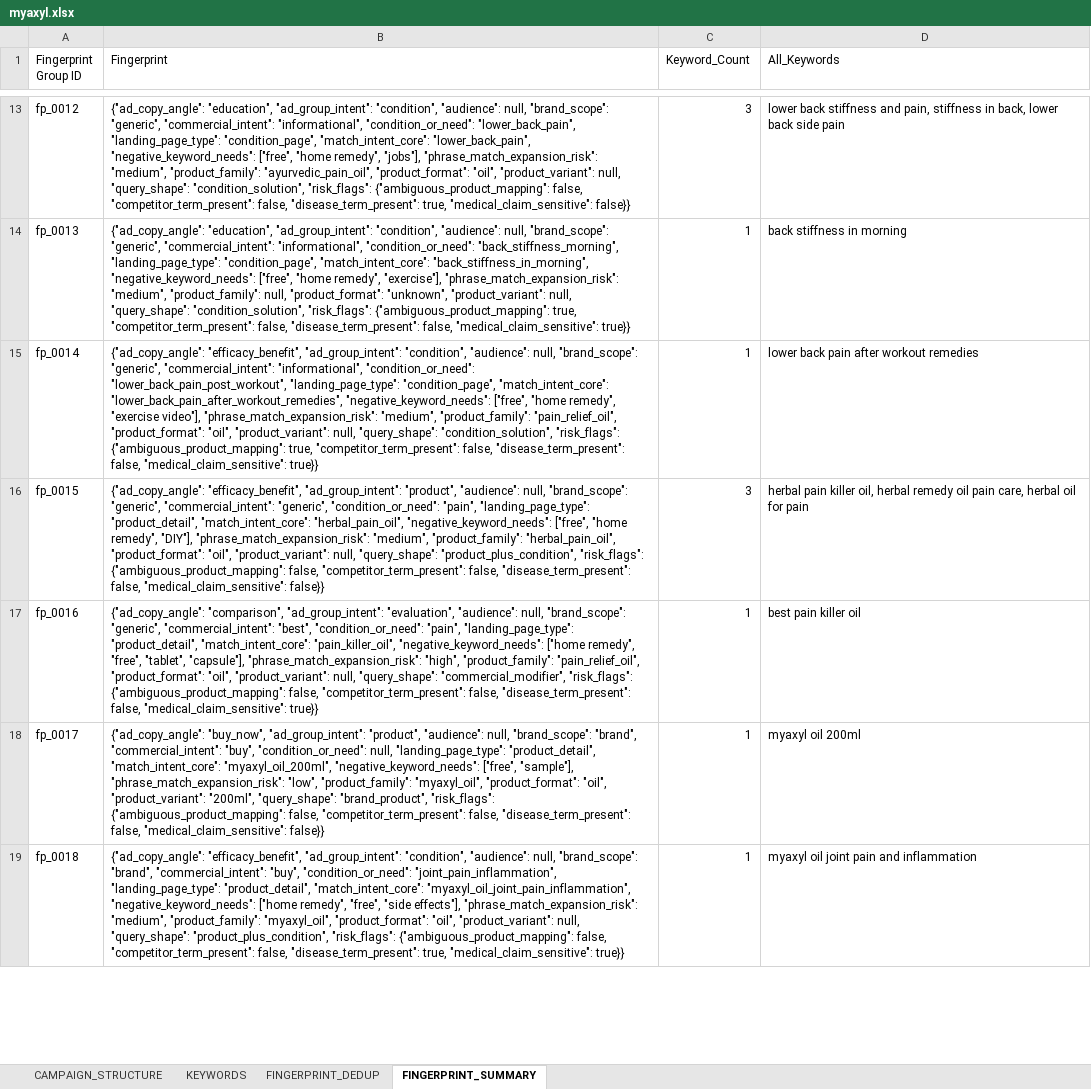
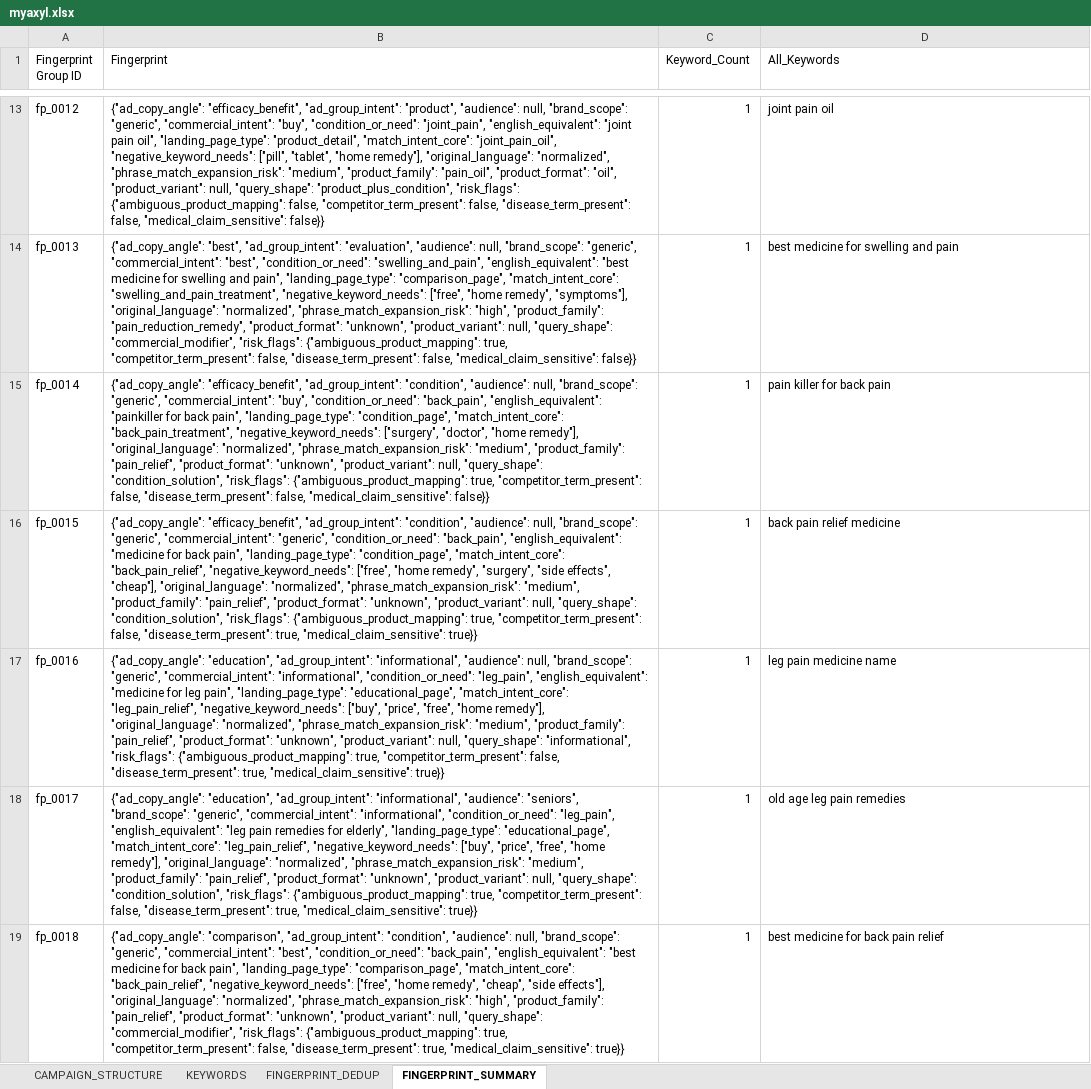
Before and after one commit to brajeshkumarKAL/keyword-classifier-google, an Excel workbook: output/myaxyl.xlsx, sheet FINGERPRINT_SUMMARY, drawn as a sheet; only a part is shown, gaps mark what is left out; values as stored, in another font and other column widths than the file's, no borders; the diff covers the shown part only; the diff names each change by its address in the sheet, - before the commit and + after, or states it on an @@ line.

```diff
--- a/output/myaxyl.xlsx (sheet FINGERPRINT_SUMMARY)
+++ b/output/myaxyl.xlsx (sheet FINGERPRINT_SUMMARY)
-B13 (Fingerprint): {"ad_copy_angle": "education", "ad_group_intent": "condition", "audience": null, "brand_scope": "generic", "commercial_intent": "informational", "condition_or_need": "lower_back_pain", "landing_page_type": "condition_page", "match_intent_core": "lower_back_pain", "negative_keyword_needs": ["free", "home remedy", "jobs"], "phrase_match_expansion_risk": "medium", "product_family": "ayurvedic_pain_oil", "product_format": "oil", "product_variant": null, "query_shape": "condition_solution", "risk_flags": {"ambiguous_product_mapping": false, "competitor_term_present": false, "disease_term_present": true, "medical_claim_sensitive": false}}
+B13 (Fingerprint): {"ad_copy_angle": "efficacy_benefit", "ad_group_intent": "product", "audience": null, "brand_scope": "generic", "commercial_intent": "buy", "condition_or_need": "joint_pain", "english_equivalent": "joint pain oil", "landing_page_type": "product_detail", "match_intent_core": "joint_pain_oil", "negative_keyword_needs": ["pill", "tablet", "home remedy"], "original_language": "normalized", "phrase_match_expansion_risk": "medium", "product_family": "pain_oil", "product_format": "oil", "product_variant": null, "query_shape": "product_plus_condition", "risk_flags": {"ambiguous_product_mapping": false, "competitor_term_present": false, "disease_term_present": false, "medical_claim_sensitive": false}}
-C13 (Keyword_Count): 3
+C13 (Keyword_Count): 1
-D13 (All_Keywords): lower back stiffness and pain, stiffness in back, lower back side pain
+D13 (All_Keywords): joint pain oil
-B14 (Fingerprint): {"ad_copy_angle": "education", "ad_group_intent": "condition", "audience": null, "brand_scope": "generic", "commercial_intent": "informational", "condition_or_need": "back_stiffness_morning", "landing_page_type": "condition_page", "match_intent_core": "back_stiffness_in_morning", "negative_keyword_needs": ["free", "home remedy", "exercise"], "phrase_match_expansion_risk": "medium", "product_family": null, "product_format": "unknown", "product_variant": null, "query_shape": "condition_solution", "risk_flags": {"ambiguous_product_mapping": true, "competitor_term_present": false, "disease_term_present": false, "medical_claim_sensitive": true}}
+B14 (Fingerprint): {"ad_copy_angle": "best", "ad_group_intent": "evaluation", "audience": null, "brand_scope": "generic", "commercial_intent": "best", "condition_or_need": "swelling_and_pain", "english_equivalent": "best medicine for swelling and pain", "landing_page_type": "comparison_page", "match_intent_core": "swelling_and_pain_treatment", "negative_keyword_needs": ["free", "home remedy", "symptoms"], "original_language": "normalized", "phrase_match_expansion_risk": "high", "product_family": "pain_reduction_remedy", "product_format": "unknown", "product_variant": null, "query_shape": "commercial_modifier", "risk_flags": {"ambiguous_product_mapping": true, "competitor_term_present": false, "disease_term_present": false, "medical_claim_sensitive": false}}
-D14 (All_Keywords): back stiffness in morning
+D14 (All_Keywords): best medicine for swelling and pain
-B15 (Fingerprint): …"generic", "commercial_intent": "informational", "condition_or_need": "lower_back_pain_post_workout", "landing_page_type": "condition_page", "match_intent_core": "lower_back_pain_after_workout_remedies", "negative_keyword_needs": ["free", "home remedy", "exercise video"], "phrase_match_expansion_risk": "medium", "product_family": "pain_relief_oil", "product_format": "oil", "product_variant": null, "query_shape": "condition_solution", "risk_flags": {"ambiguous_product_mapping": true, "competitor_term_present": false, "disease_term_present": false, "medical_claim_sensitive": true}}
+B15 (Fingerprint): …"generic", "commercial_intent": "buy", "condition_or_need": "back_pain", "english_equivalent": "painkiller for back pain", "landing_page_type": "condition_page", "match_intent_core": "back_pain_treatment", "negative_keyword_needs": ["surgery", "doctor", "home remedy"], "original_language": "normalized", "phrase_match_expansion_risk": "medium", "product_family": "pain_relief", "product_format": "unknown", "product_variant": null, "query_shape": "condition_solution", "risk_flags": {"ambiguous_product_mapping": true, "competitor_term_present": false, "disease_term_present": false, "medical_claim_sensitive": false}}
-D15 (All_Keywords): lower back pain after workout remedies
+D15 (All_Keywords): pain killer for back pain
-B16 (Fingerprint): …"efficacy_benefit", "ad_group_intent": "product", "audience": null, "brand_scope": "generic", "commercial_intent": "generic", "condition_or_need": "pain", "landing_page_type": "product_detail", "match_intent_core": "herbal_pain_oil", "negative_keyword_needs": ["free", "home remedy", "DIY"], "phrase_match_expansion_risk": "medium", "product_family": "herbal_pain_oil", "product_format": "oil", "product_variant": null, "query_shape": "product_plus_condition", "risk_flags": {"ambiguous_product_mapping": false, "competitor_term_present": false, "disease_term_present": false, "medical_claim_sensitive": false}}
+B16 (Fingerprint): …"efficacy_benefit", "ad_group_intent": "condition", "audience": null, "brand_scope": "generic", "commercial_intent": "generic", "condition_or_need": "back_pain", "english_equivalent": "medicine for back pain", "landing_page_type": "condition_page", "match_intent_core": "back_pain_relief", "negative_keyword_needs": ["free", "home remedy", "surgery", "side effects", "cheap"], "original_language": "normalized", "phrase_match_expansion_risk": "medium", "product_family": "pain_relief", "product_format": "unknown", "product_variant": null, "query_shape": "condition_solution", "risk_flags": {"ambiguous_product_mapping": true, "competitor_term_present": false, "disease_term_present": true, "medical_claim_sensitive": true}}
-C16 (Keyword_Count): 3
+C16 (Keyword_Count): 1
-D16 (All_Keywords): herbal pain killer oil, herbal remedy oil pain care, herbal oil for pain
+D16 (All_Keywords): back pain relief medicine
-B17 (Fingerprint): {"ad_copy_angle": "comparison", "ad_group_intent": "evaluation", "audience": null, "brand_scope": "generic", "commercial_intent": "best", "condition_or_need": "pain", "landing_page_type": "product_detail", "match_intent_core": "pain_killer_oil", "negative_keyword_needs": ["home remedy", "free", "tablet", "capsule"], "phrase_match_expansion_risk": "high", "product_family": "pain_relief_oil", "product_format": "oil", "product_variant": null, "query_shape": "commercial_modifier", "risk_flags": {"ambiguous_product_mapping": false, "competitor_term_present": false, "disease_term_present": false, "medical_claim_sensitive": true}}
+B17 (Fingerprint): {"ad_copy_angle": "education", "ad_group_intent": "informational", "audience": null, "brand_scope": "generic", "commercial_intent": "informational", "condition_or_need": "leg_pain", "english_equivalent": "medicine for leg pain", "landing_page_type": "educational_page", "match_intent_core": "leg_pain_relief", "negative_keyword_needs": ["buy", "price", "free", "home remedy"], "original_language": "normalized", "phrase_match_expansion_risk": "medium", "product_family": "pain_relief", "product_format": "unknown", "product_variant": null, "query_shape": "informational", "risk_flags": {"ambiguous_product_mapping": true, "competitor_term_present": false, "disease_term_present": true, "medical_claim_sensitive": true}}
-D17 (All_Keywords): best pain killer oil
+D17 (All_Keywords): leg pain medicine name
-B18 (Fingerprint): {"ad_copy_angle": "buy_now", "ad_group_intent": "product", "audience": null, "brand_scope": "brand", "commercial_intent": "buy", "condition_or_need": null, "landing_page_type": "product_detail", "match_intent_core": "myaxyl_oil_200ml", "negative_keyword_needs": ["free", "sample"], "phrase_match_expansion_risk": "low", "product_family": "myaxyl_oil", "product_format": "oil", "product_variant": "200ml", "query_shape": "brand_product", "risk_flags": {"ambiguous_product_mapping": false, "competitor_term_present": false, "disease_term_present": false, "medical_claim_sensitive": false}}
+B18 (Fingerprint): {"ad_copy_angle": "education", "ad_group_intent": "informational", "audience": "seniors", "brand_scope": "generic", "commercial_intent": "informational", "condition_or_need": "leg_pain", "english_equivalent": "leg pain remedies for elderly", "landing_page_type": "educational_page", "match_intent_core": "leg_pain_relief", "negative_keyword_needs": ["buy", "price", "free", "home remedy"], "original_language": "normalized", "phrase_match_expansion_risk": "medium", "product_family": "pain_relief", "product_format": "unknown", "product_variant": null, "query_shape": "condition_solution", "risk_flags": {"ambiguous_product_mapping": true, "competitor_term_present": false, "disease_term_present": true, "medical_claim_sensitive": true}}
-D18 (All_Keywords): myaxyl oil 200ml
+D18 (All_Keywords): old age leg pain remedies
-B19 (Fingerprint): {"ad_copy_angle": "efficacy_benefit", "ad_group_intent": "condition", "audience": null, "brand_scope": "brand", "commercial_intent": "buy", "condition_or_need": "joint_pain_inflammation", "landing_page_type": "product_detail", "match_intent_core": "myaxyl_oil_joint_pain_inflammation", "negative_keyword_needs": ["home remedy", "free", "side effects"], "phrase_match_expansion_risk": "medium", "product_family": "myaxyl_oil", "product_format": "oil", "product_variant": null, "query_shape": "product_plus_condition", "risk_flags": {"ambiguous_product_mapping": false, "competitor_term_present": false,…
+B19 (Fingerprint): {"ad_copy_angle": "comparison", "ad_group_intent": "condition", "audience": null, "brand_scope": "generic", "commercial_intent": "best", "condition_or_need": "back_pain", "english_equivalent": "best medicine for back pain", "landing_page_type": "comparison_page", "match_intent_core": "back_pain_relief", "negative_keyword_needs": ["free", "home remedy", "cheap", "side effects"], "original_language": "normalized", "phrase_match_expansion_risk": "high", "product_family": "pain_relief", "product_format": "unknown", "product_variant": null, "query_shape": "commercial_modifier", "risk_flags": {"ambiguous_product_mapping": true, "competitor_term_present": false,…
-D19 (All_Keywords): myaxyl oil joint pain and inflammation
+D19 (All_Keywords): best medicine for back pain relief
```
Also changed, not shown: 394 removed rows and 172 edited cells elsewhere in this sheet, sheet FINGERPRINT_DEDUP, sheet KEYWORDS, output/nalpamaradi.xlsx, 3 other files.
